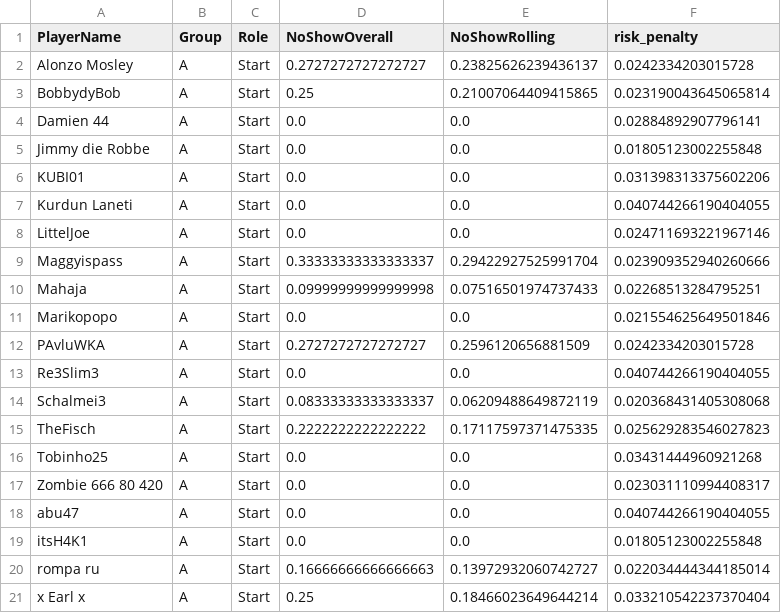
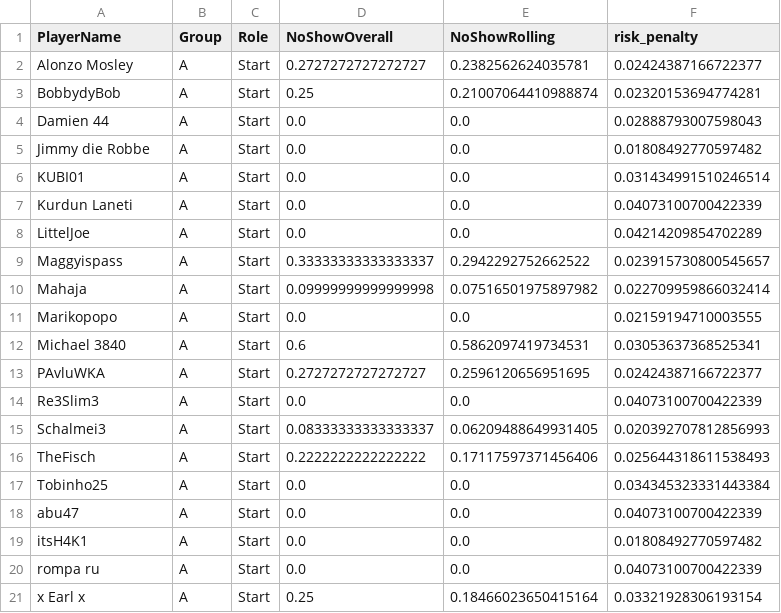
Before and after one commit to its-h4k1/desert-storm-roster-optimizer, a CSV file: out/latest.csv, drawn as a sheet; only a part is shown; the diff covers the shown part only.

```diff
--- a/out/latest.csv
+++ b/out/latest.csv
@@ -1,21 +1,21 @@
 PlayerName,Group,Role,NoShowOverall,NoShowRolling,risk_penalty
-Alonzo Mosley,A,Start,0.2727272727272727,0.23825626239436137,0.0242334203015728
-BobbydyBob,A,Start,0.25,0.21007064409415865,0.023190043645065814
-Damien 44,A,Start,0.0,0.0,0.02884892907796141
-Jimmy die Robbe,A,Start,0.0,0.0,0.01805123002255848
-KUBI01,A,Start,0.0,0.0,0.031398313375602206
-Kurdun Laneti,A,Start,0.0,0.0,0.040744266190404055
-LittelJoe,A,Start,0.0,0.0,0.024711693221967146
-Maggyispass,A,Start,0.33333333333333337,0.29422927525991704,0.023909352940260666
-Mahaja,A,Start,0.09999999999999998,0.07516501974737433,0.02268513284795251
-Marikopopo,A,Start,0.0,0.0,0.021554625649501846
-PAvluWKA,A,Start,0.2727272727272727,0.2596120656881509,0.0242334203015728
-Re3Slim3,A,Start,0.0,0.0,0.040744266190404055
-Schalmei3,A,Start,0.08333333333333337,0.06209488649872119,0.020368431405308068
-TheFisch,A,Start,0.2222222222222222,0.17117597371475335,0.025629283546027823
-Tobinho25,A,Start,0.0,0.0,0.03431444960921268
-Zombie 666 80 420,A,Start,0.0,0.0,0.023031110994408317
-abu47,A,Start,0.0,0.0,0.040744266190404055
-itsH4K1,A,Start,0.0,0.0,0.01805123002255848
-rompa ru,A,Start,0.16666666666666663,0.13972932060742727,0.022034444344185014
-x Earl x,A,Start,0.25,0.18466023649644214,0.033210542237370404
+Alonzo Mosley,A,Start,0.2727272727272727,0.2382562624035781,0.02424387166722377
+BobbydyBob,A,Start,0.25,0.21007064410988874,0.02320153694774281
+Damien 44,A,Start,0.0,0.0,0.02888793007598043
+Jimmy die Robbe,A,Start,0.0,0.0,0.01808492770597482
+KUBI01,A,Start,0.0,0.0,0.031434991510246514
+Kurdun Laneti,A,Start,0.0,0.0,0.04073100700422339
+LittelJoe,A,Start,0.0,0.0,0.04214209854702289
+Maggyispass,A,Start,0.33333333333333337,0.2942292752662522,0.023915730800545657
+Mahaja,A,Start,0.09999999999999998,0.07516501975897982,0.022709959866032414
+Marikopopo,A,Start,0.0,0.0,0.02159194710003555
+Michael 3840,A,Start,0.6,0.5862097419734531,0.03053637368525341
+PAvluWKA,A,Start,0.2727272727272727,0.2596120656951695,0.02424387166722377
+Re3Slim3,A,Start,0.0,0.0,0.04073100700422339
+Schalmei3,A,Start,0.08333333333333337,0.06209488649931405,0.020392707812856993
+TheFisch,A,Start,0.2222222222222222,0.17117597371456406,0.025644318611538493
+Tobinho25,A,Start,0.0,0.0,0.034345323331443384
+abu47,A,Start,0.0,0.0,0.04073100700422339
+itsH4K1,A,Start,0.0,0.0,0.01808492770597482
+rompa ru,A,Start,0.0,0.0,0.04073100700422339
+x Earl x,A,Start,0.25,0.18466023650415164,0.03321928306193154
```
Also changed, not shown: 8 added rows, 8 removed rows and 54 edited cells elsewhere in this file, docs/out/latest.csv, out/roster.csv, 6 other files.
